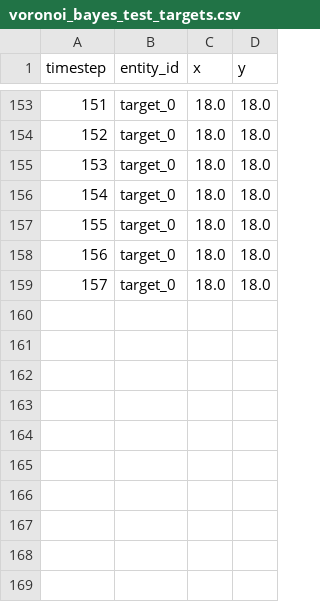
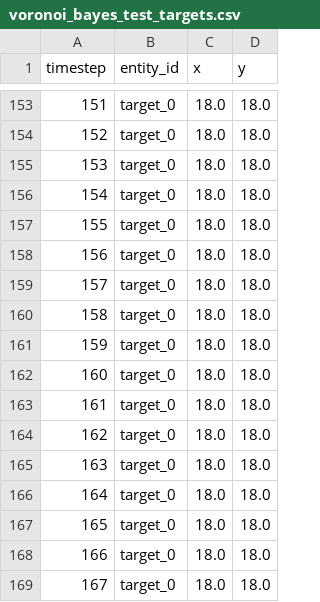
Before and after one commit to blakenp/WiSAR-Simulator-513, a CSV file: search_sim/finished_runs/voronoi_bayes_test_targets.csv, drawn as a sheet; only a part is shown, gaps mark what is left out; the diff names each change by its address in the sheet, - before the commit and + after, or states it on an @@ line.

```diff
--- a/search_sim/finished_runs/voronoi_bayes_test_targets.csv
+++ b/search_sim/finished_runs/voronoi_bayes_test_targets.csv
+row 160: 158 | target_0 | 18.0 | 18.0
+row 161: 159 | target_0 | 18.0 | 18.0
+row 162: 160 | target_0 | 18.0 | 18.0
+row 163: 161 | target_0 | 18.0 | 18.0
+row 164: 162 | target_0 | 18.0 | 18.0
+row 165: 163 | target_0 | 18.0 | 18.0
+row 166: 164 | target_0 | 18.0 | 18.0
+row 167: 165 | target_0 | 18.0 | 18.0
+row 168: 166 | target_0 | 18.0 | 18.0
+row 169: 167 | target_0 | 18.0 | 18.0
```
Also changed, not shown: search_sim/finished_runs/voronoi_bayes_test_agents.csv, 6 other files.
